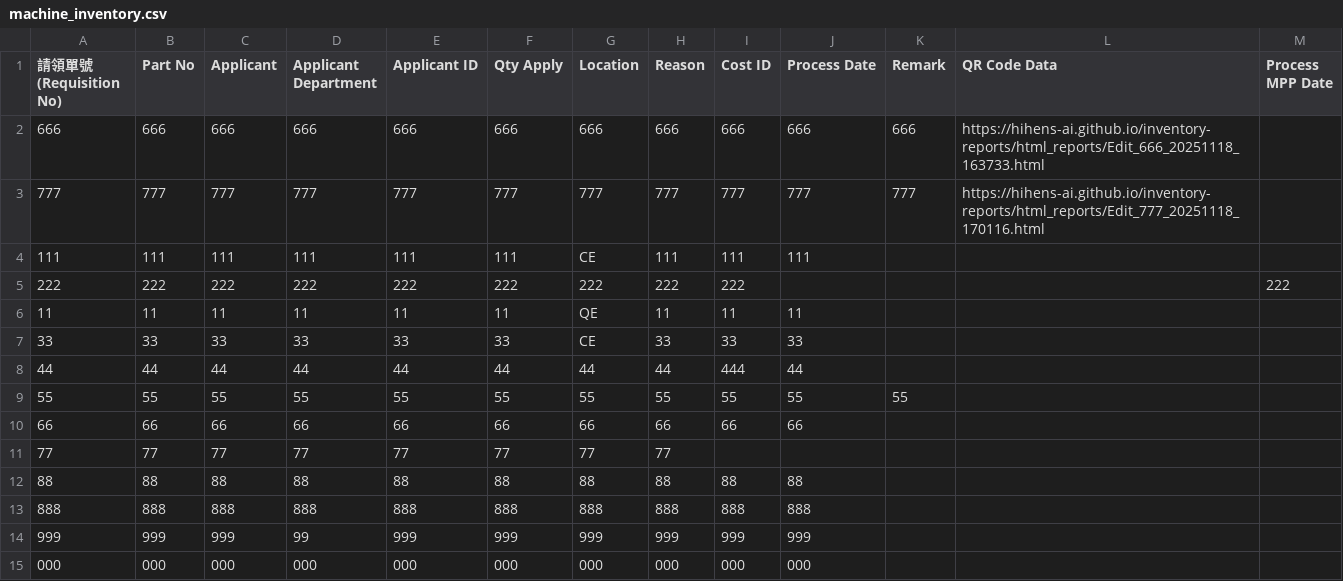
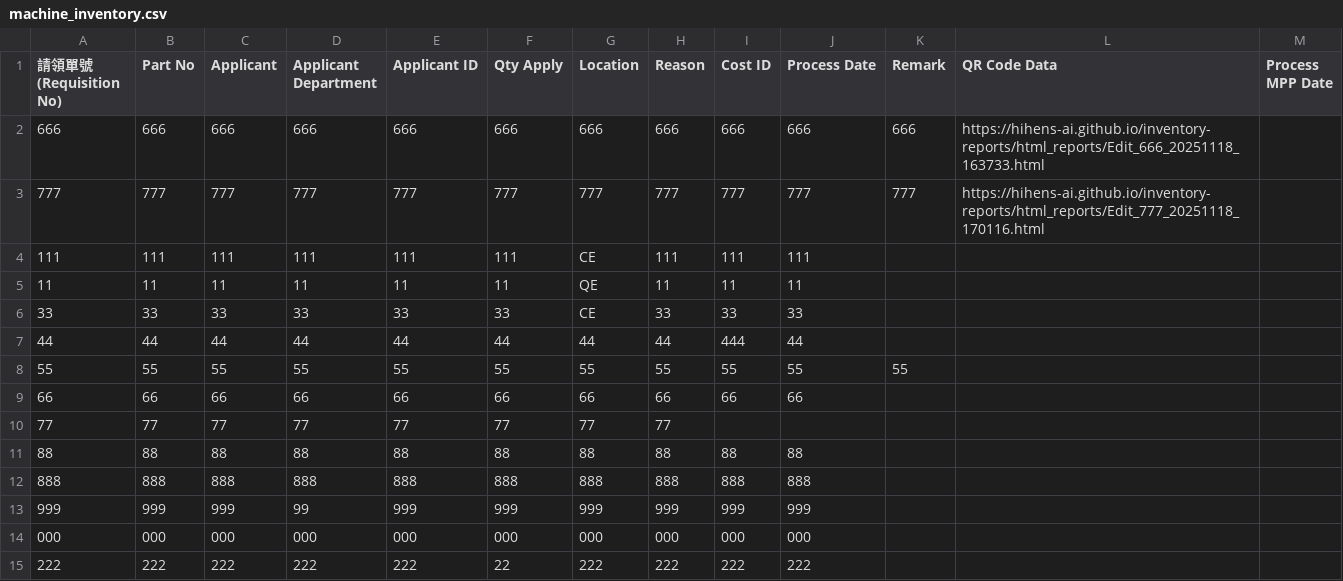
Before and after one commit to hihens-AI/inventory-reports, a CSV file: machine_inventory.csv, drawn as a sheet; removed rows and columns are numbered as before the commit, all else as after; the diff names each change by its address in the sheet, - before the commit and + after, or states it on an @@ line.

Commit message:
庫存更新 2025-11-20 15:09:59

```diff
--- a/machine_inventory.csv
+++ b/machine_inventory.csv
-row 5: 222 | 222 | 222 | 222 | 222 | 222 | 222 | 222 | 222 |  |  |  | 222
+row 15: 222 | 222 | 222 | 222 | 222 | 22 | 222 | 222 | 222 | 222
```
